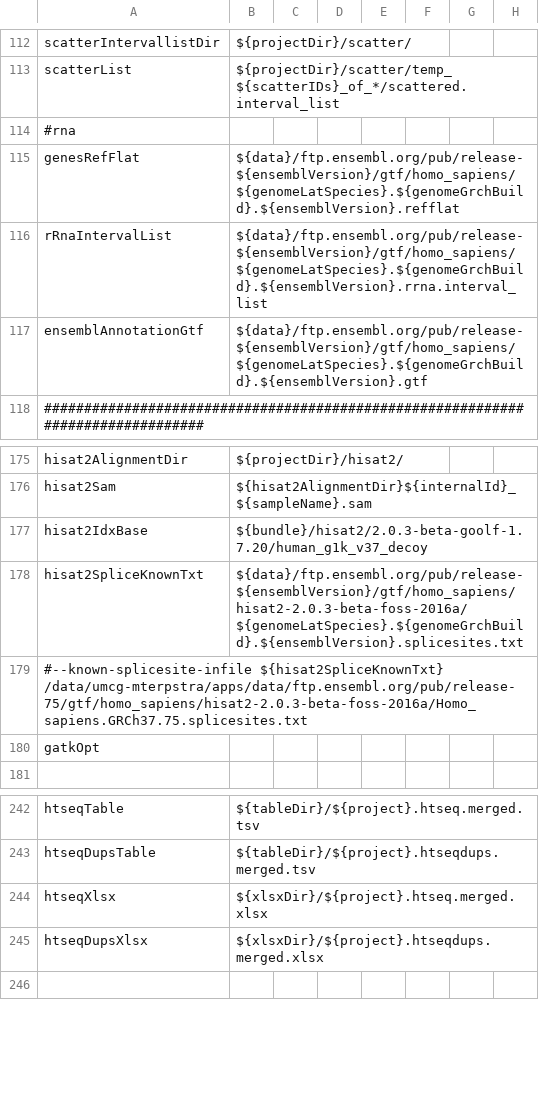
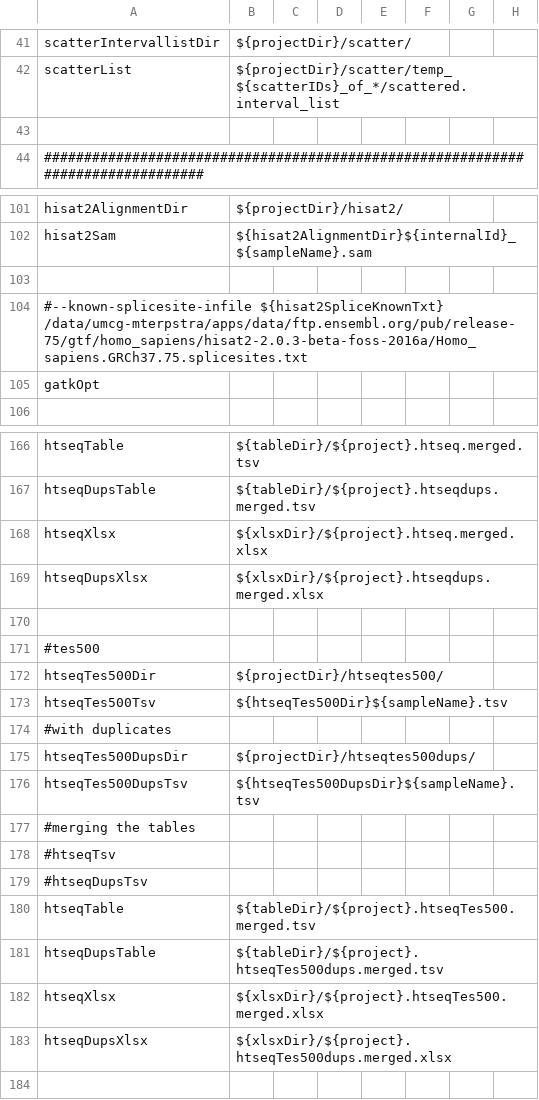
Before and after one commit to mmterpstra/molgenis-c5-TumorNormal, a CSV file: parameters.csv, drawn as a sheet; only a part is shown, gaps mark what is left out; the diff covers the shown part only.

Commit message:
Added species specific configuration files, lexogen rna tes specific htseq count and hopfully fixes to CollectMultipleMetrics, SnpEffAnnotManta and TablesToXlsx

```diff
--- a/parameters.csv
+++ b/parameters.csv
@@ -113,6 +42,3 @@ scatterIntervallistDir,${projectDir}/scatter/
 scatterList,${projectDir}/scatter/temp_${scatterIDs}_of_*/scattered.interval_list
-#rna
-genesRefFlat,${data}/ftp.ensembl.org/pub/release-${ensemblVersion}/gtf/homo_sapiens/${genomeLatSpecies}.${genomeGrchBuild}.${ensemblVersion}.refflat
-rRnaIntervalList,${data}/ftp.ensembl.org/pub/release-${ensemblVersion}/gtf/homo_sapiens/${genomeLatSpecies}.${genomeGrchBuild}.${ensemblVersion}.rrna.interval_list
-ensemblAnnotationGtf,${data}/ftp.ensembl.org/pub/release-${ensemblVersion}/gtf/homo_sapiens/${genomeLatSpecies}.${genomeGrchBuild}.${ensemblVersion}.gtf
+
 ################################################################################
@@ -176,4 +102,3 @@ hisat2AlignmentDir,${projectDir}/hisat2/
 hisat2Sam,${hisat2AlignmentDir}${internalId}_${sampleName}.sam
-hisat2IdxBase,${bundle}/hisat2/2.0.3-beta-goolf-1.7.20/human_g1k_v37_decoy
-hisat2SpliceKnownTxt,${data}/ftp.ensembl.org/pub/release-${ensemblVersion}/gtf/homo_sapiens/hisat2-2.0.3-beta-foss-2016a/${genomeLatSpecies}.${genomeGrchBuild}.${ensemblVersion}.splicesites.txt
+
 #--known-splicesite-infile ${hisat2SpliceKnownTxt} /data/umcg-mterpstra/apps/data/ftp.ensembl.org/pub/release-75/gtf/homo_sapiens/hisat2-2.0.3-beta-foss-2016a/Homo_sapiens.GRCh37.75.splicesites.txt
@@ -245,2 +169,16 @@ htseqXlsx,${xlsxDir}/${project}.htseq.merged.xlsx
 htseqDupsXlsx,${xlsxDir}/${project}.htseqdups.merged.xlsx
+
+#tes500
+htseqTes500Dir,${projectDir}/htseqtes500/
+htseqTes500Tsv,${htseqTes500Dir}${sampleName}.tsv
+#with duplicates
+htseqTes500DupsDir,${projectDir}/htseqtes500dups/
+htseqTes500DupsTsv,${htseqTes500DupsDir}${sampleName}.tsv
+#merging the tables
+#htseqTsv
+#htseqDupsTsv
+htseqTable,${tableDir}/${project}.htseqTes500.merged.tsv
+htseqDupsTable,${tableDir}/${project}.htseqTes500dups.merged.tsv
+htseqXlsx,${xlsxDir}/${project}.htseqTes500.merged.xlsx
+htseqDupsXlsx,${xlsxDir}/${project}.htseqTes500dups.merged.xlsx
 
```
Also changed, not shown: 72 removed rows and 2 edited cells elsewhere in this file, 7 other files.
